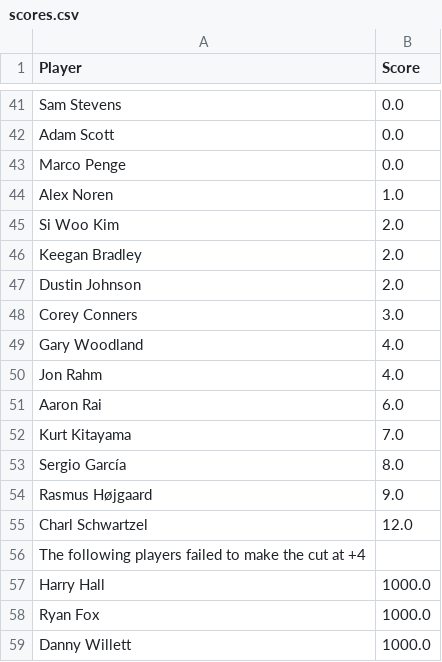
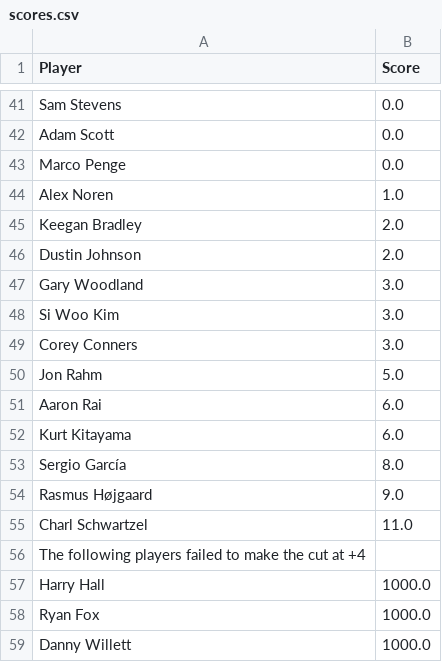
Before and after one commit to jaredbuck1994/Masters, a CSV file: scores.csv, drawn as a sheet; only a part is shown, gaps mark what is left out.

Commit message:
update scores 2026-04-12 11:47:41

```diff
--- a/scores.csv
+++ b/scores.csv
@@ -44,13 +44,13 @@ Marco Penge,0.0
 Alex Noren,1.0
-Si Woo Kim,2.0
 Keegan Bradley,2.0
 Dustin Johnson,2.0
+Gary Woodland,3.0
+Si Woo Kim,3.0
 Corey Conners,3.0
-Gary Woodland,4.0
-Jon Rahm,4.0
+Jon Rahm,5.0
 Aaron Rai,6.0
-Kurt Kitayama,7.0
+Kurt Kitayama,6.0
 Sergio García,8.0
 Rasmus Højgaard,9.0
-Charl Schwartzel,12.0
+Charl Schwartzel,11.0
 The following players failed to make the cut at +4,
```
